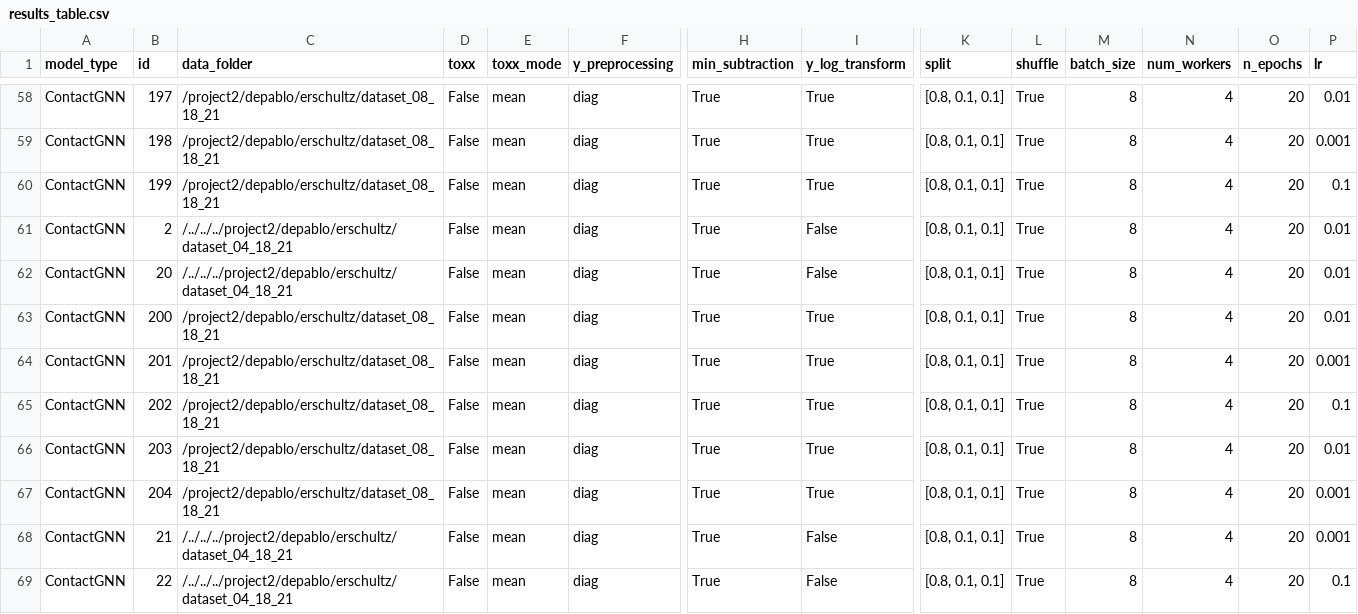
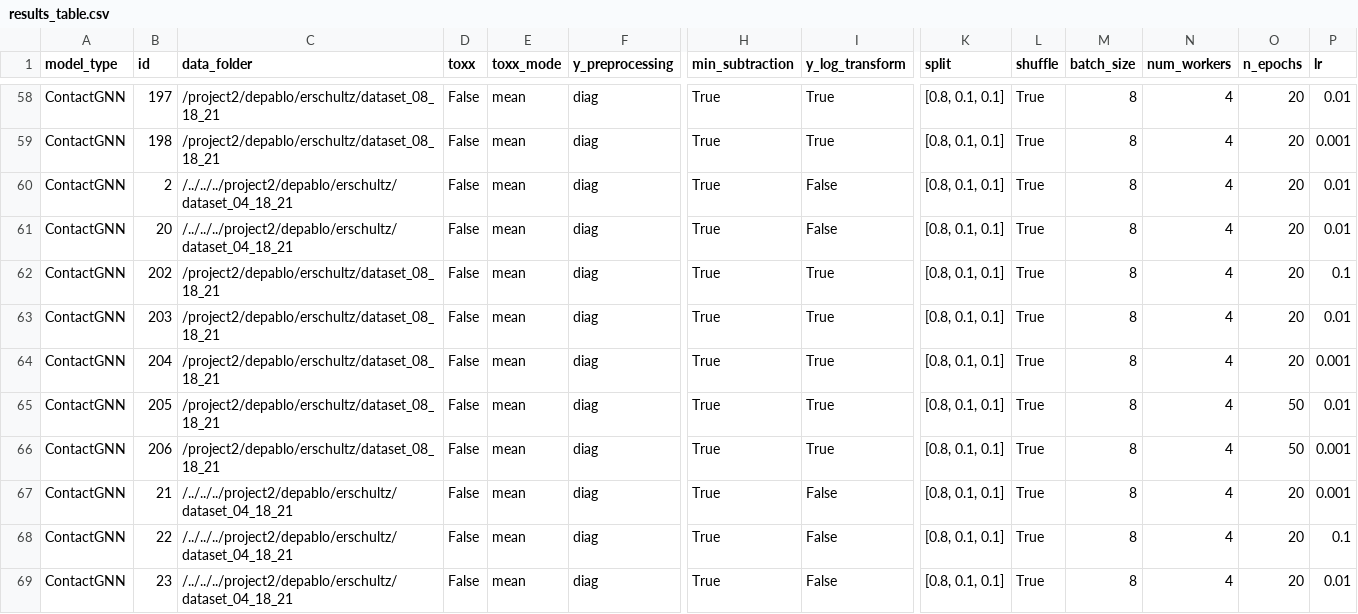
Before and after one commit to ERSchultz/sequences_to_contact_maps, a CSV file: results/ContactGNN/results_table.csv, drawn as a sheet; only a part is shown, gaps mark what is left out; the shorter side is filled out with more unchanged rows; removed rows and columns are numbered as before the commit, all else as after; rows hold the shown columns only; the diff names each change by its address in the sheet, - before the commit and + after, or states it on an @@ line.

```diff
--- a/results/ContactGNN/results_table.csv
+++ b/results/ContactGNN/results_table.csv
-row 60: ContactGNN | 199 | /project2/depablo/erschultz/dataset_08_18_21 | False | mean | diag | True | True | [0.8, 0.1, 0.1] | True | 8 | 4 | 20 | 0.1
-row 63: ContactGNN | 200 | /project2/depablo/erschultz/dataset_08_18_21 | False | mean | diag | True | True | [0.8, 0.1, 0.1] | True | 8 | 4 | 20 | 0.01
-row 64: ContactGNN | 201 | /project2/depablo/erschultz/dataset_08_18_21 | False | mean | diag | True | True | [0.8, 0.1, 0.1] | True | 8 | 4 | 20 | 0.001
+row 65: ContactGNN | 205 | /project2/depablo/erschultz/dataset_08_18_21 | False | mean | diag | True | True | [0.8, 0.1, 0.1] | True | 8 | 4 | 50 | 0.01
+row 66: ContactGNN | 206 | /project2/depablo/erschultz/dataset_08_18_21 | False | mean | diag | True | True | [0.8, 0.1, 0.1] | True | 8 | 4 | 50 | 0.001
```
Also changed, not shown: 2 other files.
